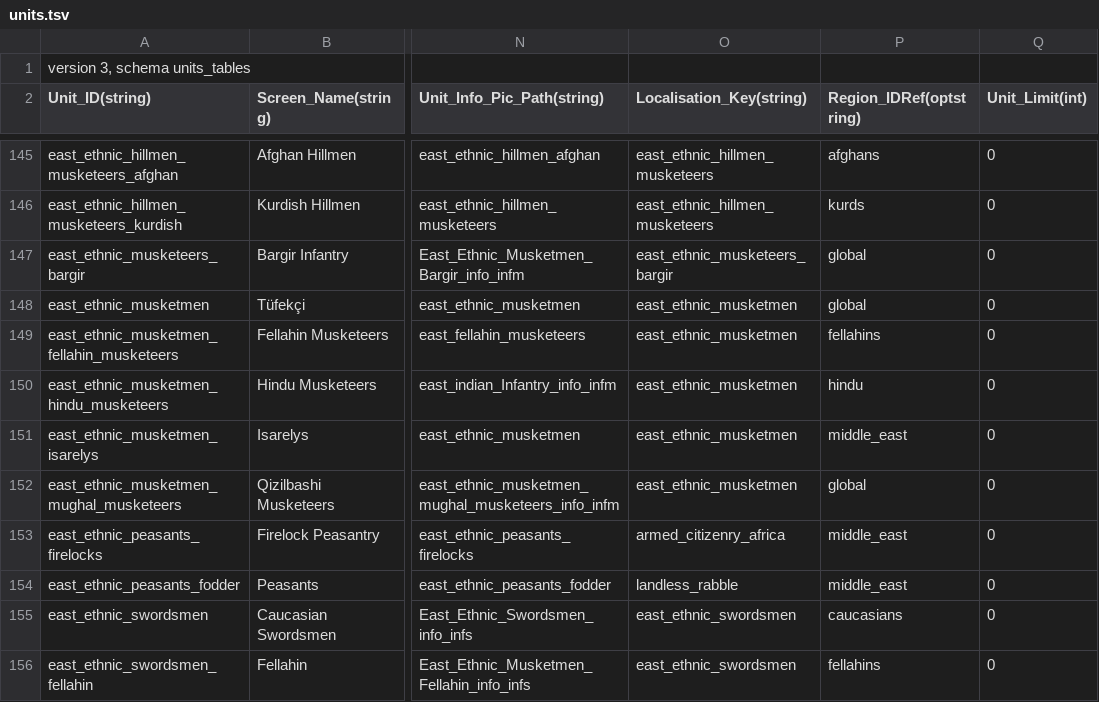
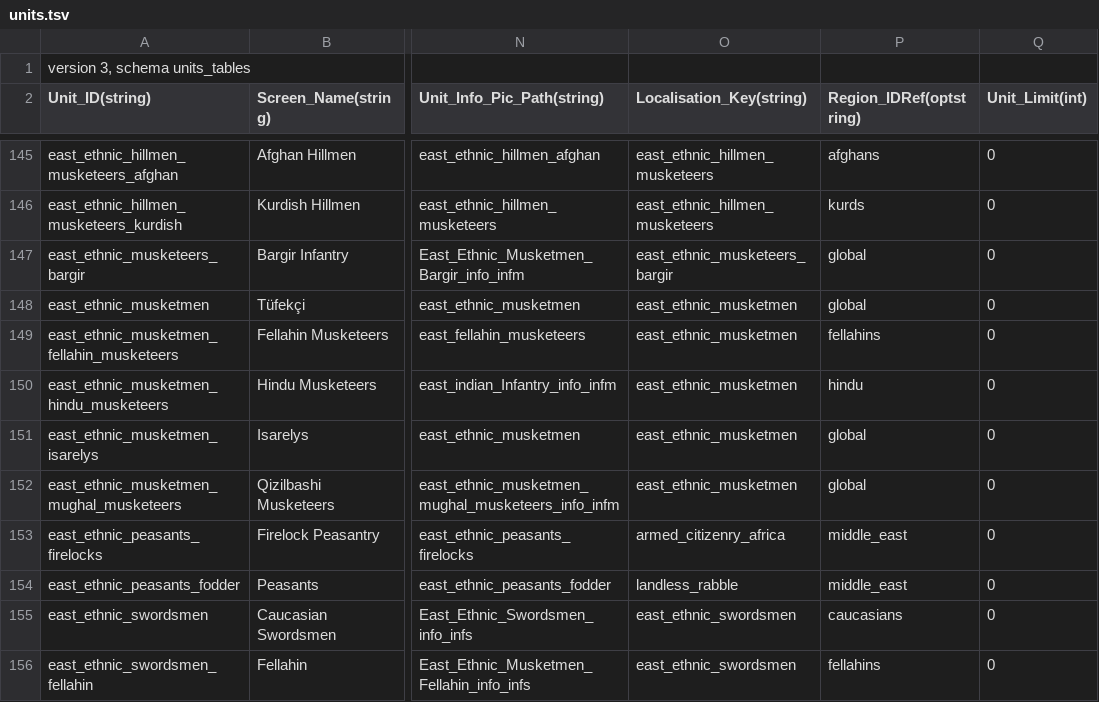
Before and after one commit to ilia-sharafutdinov/fellahin, a TSV file: pack/db/units_tables/units.tsv, drawn as a sheet; only a part is shown, gaps mark what is left out; the diff names each change by its address in the sheet, - before the commit and + after, or states it on an @@ line.

Commit message:
made isarelys recruitable globally

```diff
--- a/pack/db/units_tables/units.tsv
+++ b/pack/db/units_tables/units.tsv
-P151 (Region_IDRef(optstring)): middle_east
+P151 (Region_IDRef(optstring)): global
```
